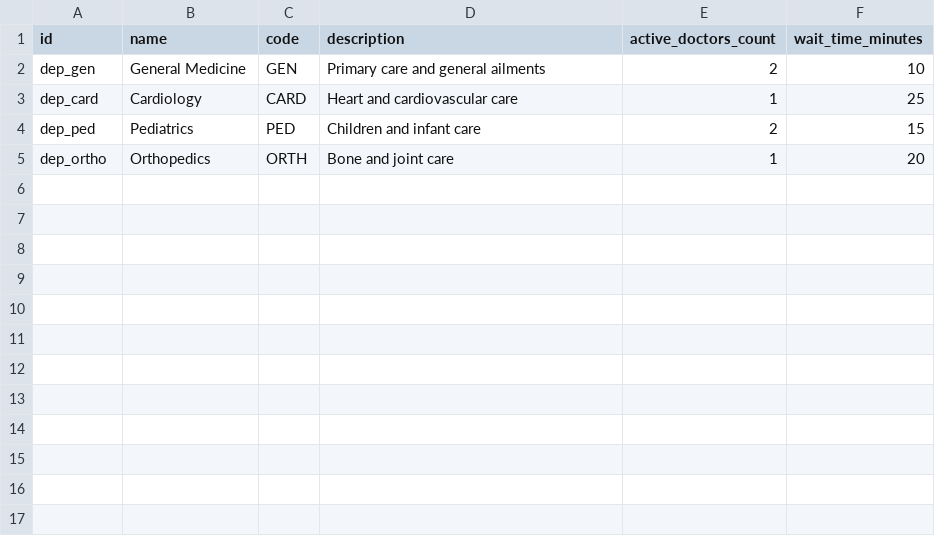
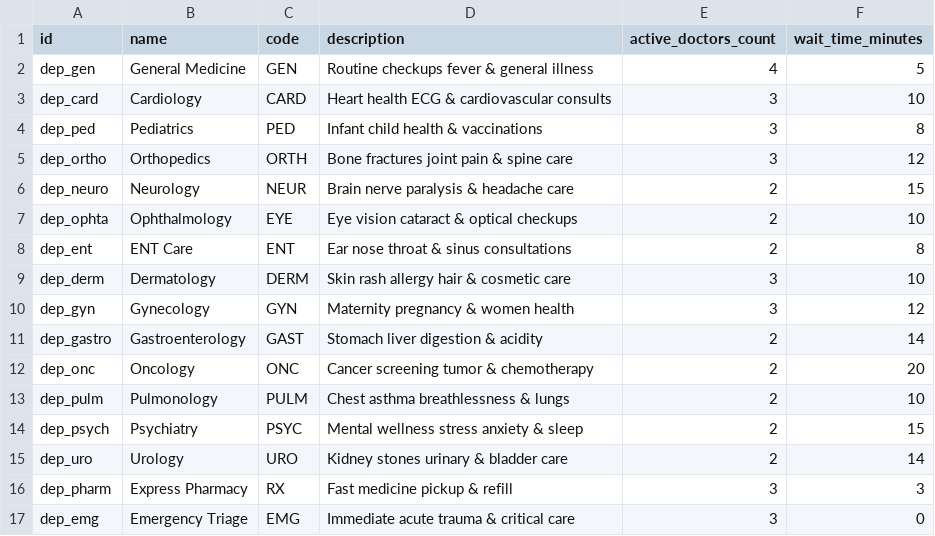
Before and after one commit to pheonix14/rekov, a CSV file: rekov/data/database/departments.csv, drawn as a sheet.

```diff
--- a/rekov/data/database/departments.csv
+++ b/rekov/data/database/departments.csv
@@ -1,5 +1,17 @@
 id,name,code,description,active_doctors_count,wait_time_minutes
-dep_gen,General Medicine,GEN,Primary care and general ailments,2,10
-dep_card,Cardiology,CARD,Heart and cardiovascular care,1,25
-dep_ped,Pediatrics,PED,Children and infant care,2,15
-dep_ortho,Orthopedics,ORTH,Bone and joint care,1,20
+dep_gen,General Medicine,GEN,Routine checkups fever & general illness,4,5
+dep_card,Cardiology,CARD,Heart health ECG & cardiovascular consults,3,10
+dep_ped,Pediatrics,PED,Infant child health & vaccinations,3,8
+dep_ortho,Orthopedics,ORTH,Bone fractures joint pain & spine care,3,12
+dep_neuro,Neurology,NEUR,Brain nerve paralysis & headache care,2,15
+dep_ophta,Ophthalmology,EYE,Eye vision cataract & optical checkups,2,10
+dep_ent,ENT Care,ENT,Ear nose throat & sinus consultations,2,8
+dep_derm,Dermatology,DERM,Skin rash allergy hair & cosmetic care,3,10
+dep_gyn,Gynecology,GYN,Maternity pregnancy & women health,3,12
+dep_gastro,Gastroenterology,GAST,Stomach liver digestion & acidity,2,14
+dep_onc,Oncology,ONC,Cancer screening tumor & chemotherapy,2,20
+dep_pulm,Pulmonology,PULM,Chest asthma breathlessness & lungs,2,10
+dep_psych,Psychiatry,PSYC,Mental wellness stress anxiety & sleep,2,15
+dep_uro,Urology,URO,Kidney stones urinary & bladder care,2,14
+dep_pharm,Express Pharmacy,RX,Fast medicine pickup & refill,3,3
+dep_emg,Emergency Triage,EMG,Immediate acute trauma & critical care,3,0
```
Also changed, not shown: data/database/departments.csv, data/database/doctors.csv, 5 other files.
